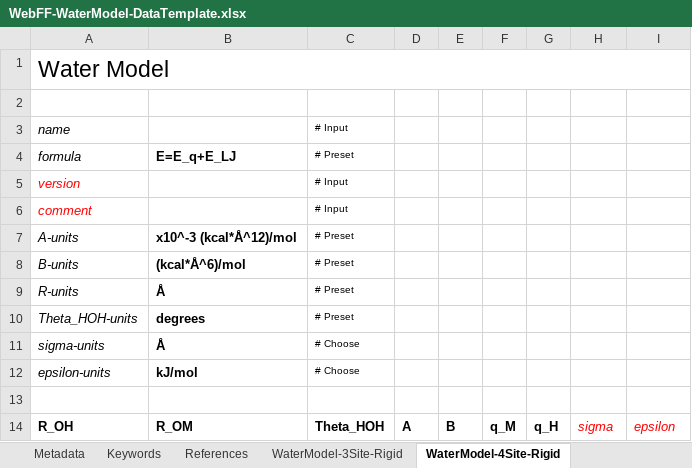
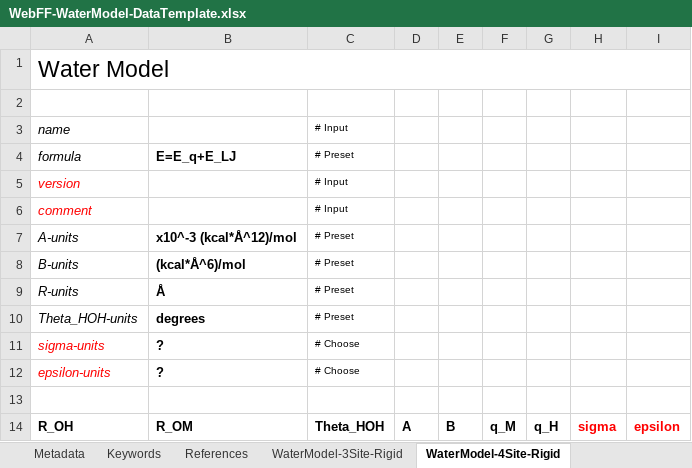
Before and after one commit to usnistgov/WebFF-Documentation, an Excel workbook: XML/Water-Models/WebFF-WaterModel-DataTemplate.xlsx, sheet WaterModel-4Site-Rigid, drawn as a sheet; values as stored, in another font and other column widths than the file's, no borders; the diff names each change by its address in the sheet, - before the commit and + after, or states it on an @@ line.

```diff
--- a/XML/Water-Models/WebFF-WaterModel-DataTemplate.xlsx (sheet WaterModel-4Site-Rigid)
+++ b/XML/Water-Models/WebFF-WaterModel-DataTemplate.xlsx (sheet WaterModel-4Site-Rigid)
-A11:A12 text colour: black
+A11:A12 text colour: #FF0000
-B11: Å
+B11: ?
-B12: kJ/mol
+B12: ?
@@ H14:I14 bold: off → on, italic: on → off @@
```
Also changed, not shown: sheet WaterModel-3Site-Rigid, sheet WaterModel-5Site-Rigid, sheet NonBondPotential-LJ, sheet NonBondPotential-LJ2, sheet BondPotential-Morse, sheet References, 6 more sheets, other sheet tabs.
